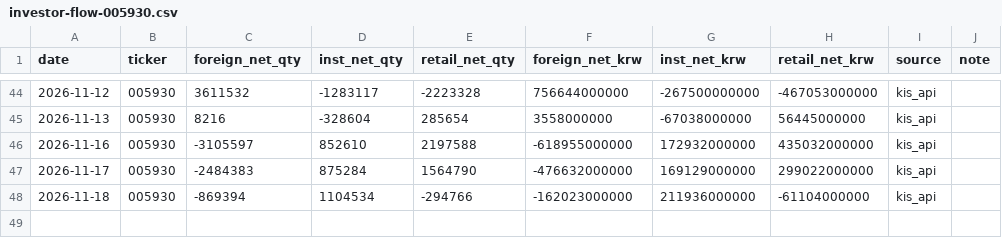
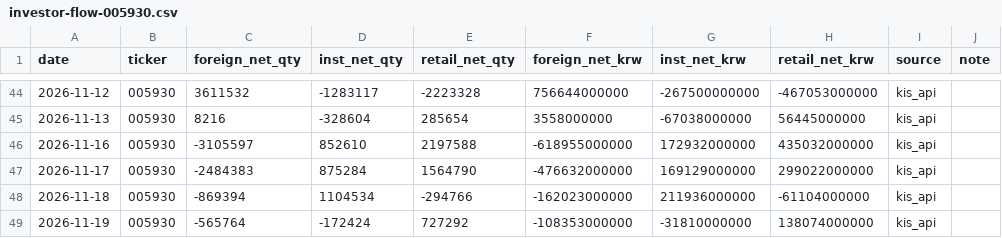
Before and after one commit to stevekoo-ai/Repo_name, a CSV file: sources/investor-flow-005930.csv, drawn as a sheet; only a part is shown, gaps mark what is left out; the diff names each change by its address in the sheet, - before the commit and + after, or states it on an @@ line.

```diff
--- a/sources/investor-flow-005930.csv
+++ b/sources/investor-flow-005930.csv
+row 49: 2026-11-19 | 005930 | -565764 | -172424 | 727292 | -108353000000 | -31810000000 | 138074000000 | kis_api
```
Also changed, not shown: sources/automation-run-log.csv, sources/investor-flow-453810.csv, 8 other files.
